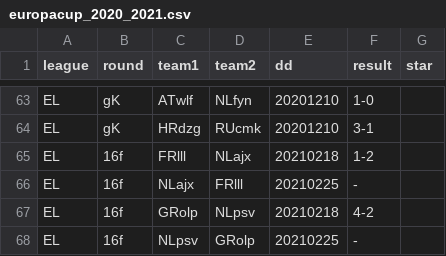
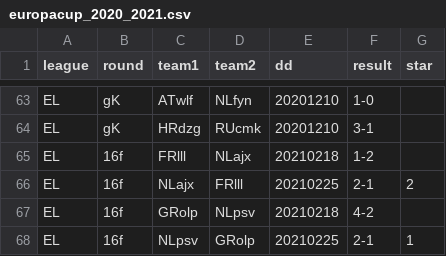
Before and after one commit to epsig/shob, a CSV file: data/sport/europacup/europacup_2020_2021.csv, drawn as a sheet; only a part is shown, gaps mark what is left out.

```diff
--- a/data/sport/europacup/europacup_2020_2021.csv
+++ b/data/sport/europacup/europacup_2020_2021.csv
@@ -65,4 +65,4 @@ EL,gK,HRdzg,RUcmk,20201210,3-1,
 EL,16f,FRlll,NLajx,20210218,1-2,
-EL,16f,NLajx,FRlll,20210225,-,
+EL,16f,NLajx,FRlll,20210225,2-1,2
 EL,16f,GRolp,NLpsv,20210218,4-2,
-EL,16f,NLpsv,GRolp,20210225,-,
+EL,16f,NLpsv,GRolp,20210225,2-1,1
```
Also changed, not shown: 3 other files.
